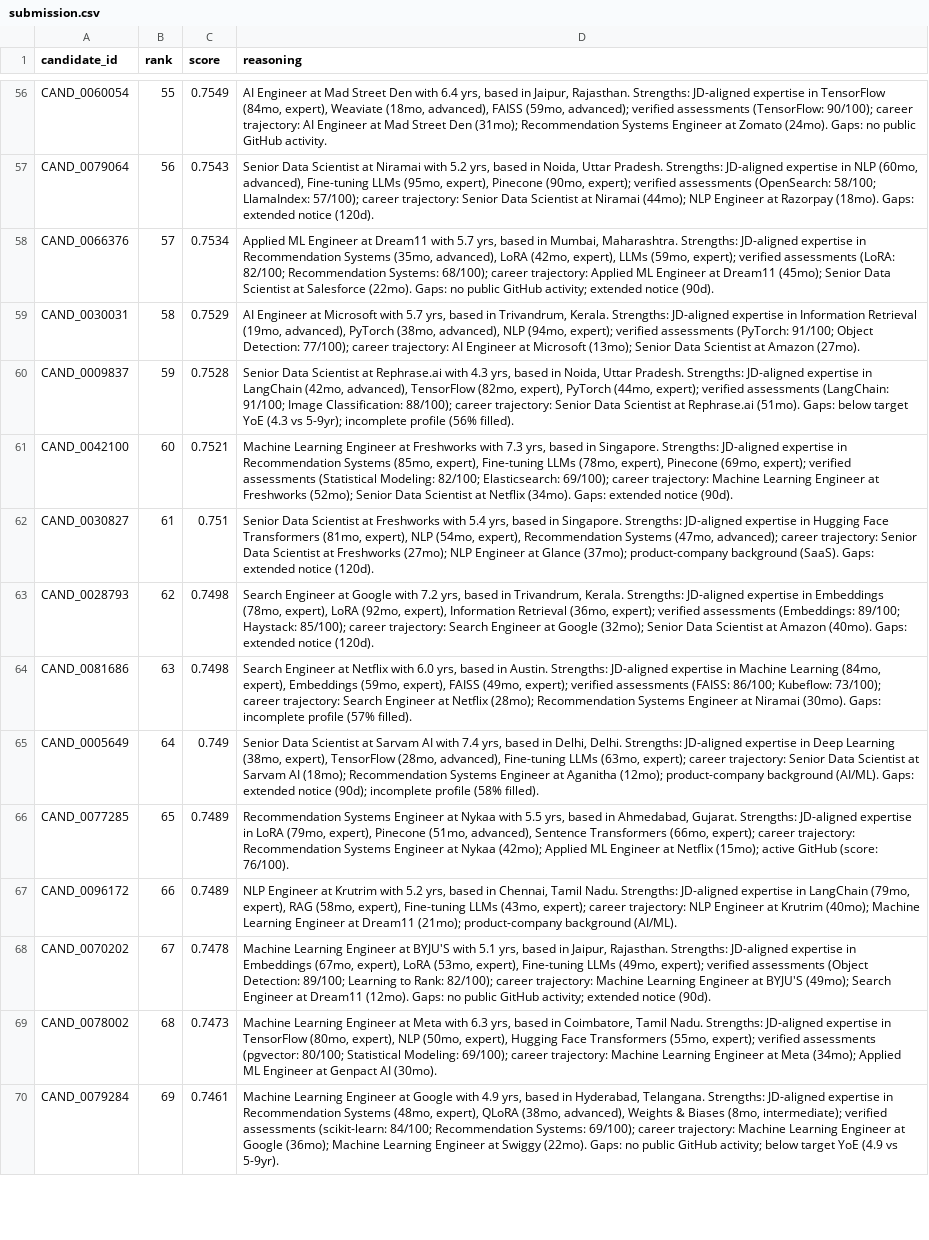
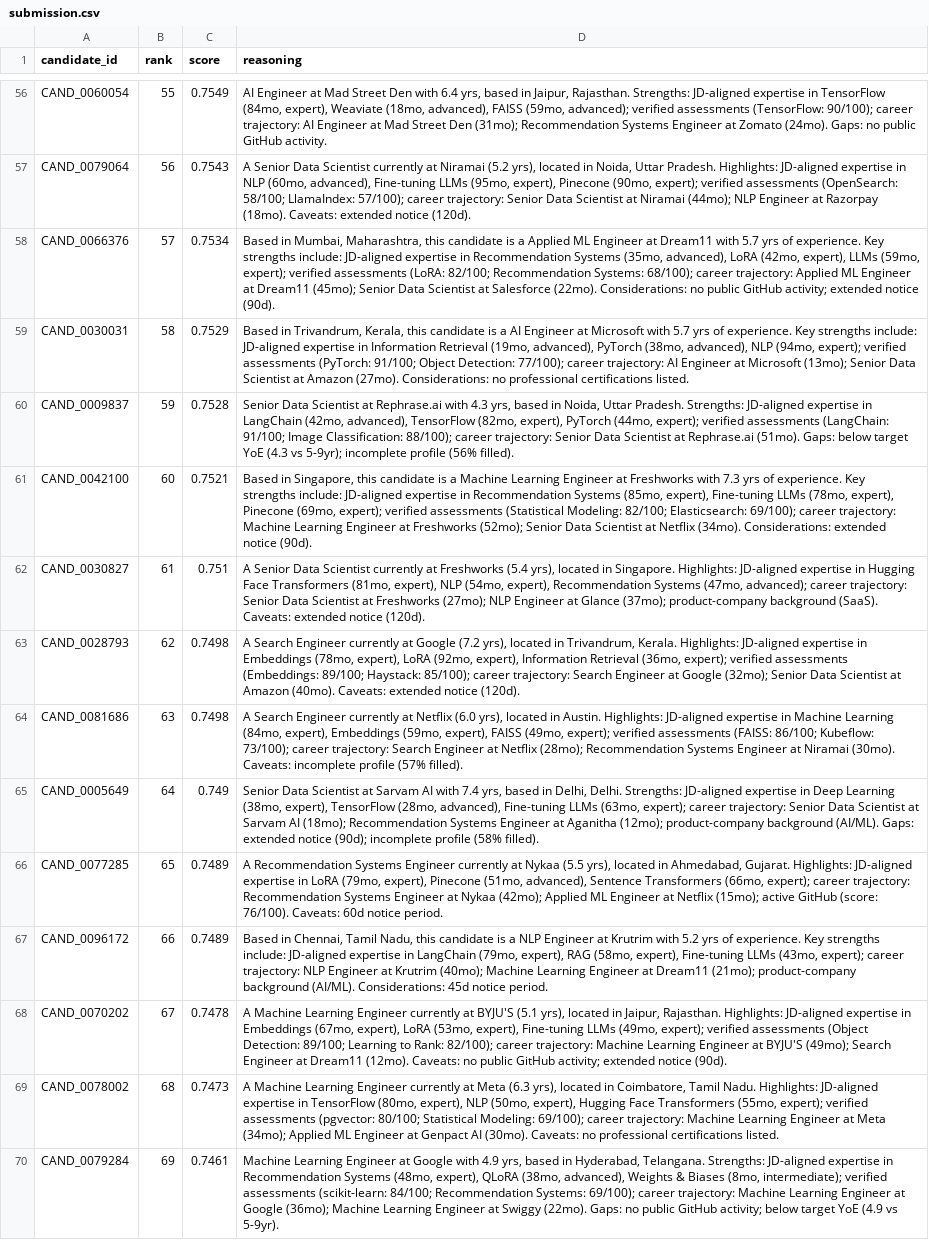
Before and after one commit to DakshDawra/recruitiq, a CSV file: submission.csv, drawn as a sheet; only a part is shown, gaps mark what is left out; the diff covers the shown part only; the diff names each change by its address in the sheet, - before the commit and + after, or states it on an @@ line.

Commit message:
feat: implement varied natural language structures and ensure every candidate has notes/considerations/caveats

```diff
--- a/submission.csv
+++ b/submission.csv
-D57 (reasoning): Senior Data Scientist at Niramai with 5.2 yrs, based in Noida, Uttar Pradesh. Strengths: JD-aligned expertise in NLP (60mo, advanced), Fine-tuning LLMs (95mo, expert), Pinecone (90mo, expert); verified assessments (OpenSearch: 58/100; LlamaIndex: 57/100); career trajectory: Senior Data Scientist at Niramai (44mo); NLP Engineer at Razorpay (18mo). Gaps: extended notice…
+D57 (reasoning): A Senior Data Scientist currently at Niramai (5.2 yrs), located in Noida, Uttar Pradesh. Highlights: JD-aligned expertise in NLP (60mo, advanced), Fine-tuning LLMs (95mo, expert), Pinecone (90mo, expert); verified assessments (OpenSearch: 58/100; LlamaIndex: 57/100); career trajectory: Senior Data Scientist at Niramai (44mo); NLP Engineer at Razorpay (18mo). Caveats: extended notice…
-D58 (reasoning): Applied ML Engineer at Dream11 with 5.7 yrs, based in Mumbai, Maharashtra. Strengths: JD-aligned expertise in Recommendation Systems (35mo, advanced), LoRA (42mo, expert), LLMs (59mo, expert); verified assessments (LoRA: 82/100; Recommendation Systems: 68/100); career trajectory: Applied ML Engineer at Dream11 (45mo); Senior Data Scientist at Salesforce (22mo). Gaps: no public…
+D58 (reasoning): Based in Mumbai, Maharashtra, this candidate is a Applied ML Engineer at Dream11 with 5.7 yrs of experience. Key strengths include: JD-aligned expertise in Recommendation Systems (35mo, advanced), LoRA (42mo, expert), LLMs (59mo, expert); verified assessments (LoRA: 82/100; Recommendation Systems: 68/100); career trajectory: Applied ML Engineer at Dream11 (45mo); Senior Data Scientist at Salesforce (22mo). Considerations: no public…
-D59 (reasoning): AI Engineer at Microsoft with 5.7 yrs, based in Trivandrum, Kerala. Strengths: JD-aligned expertise in Information Retrieval (19mo, advanced), PyTorch (38mo, advanced), NLP (94mo, expert); verified assessments (PyTorch: 91/100; Object Detection: 77/100); career trajectory: AI Engineer at Microsoft (13mo); Senior Data Scientist at Amazon (27mo).
+D59 (reasoning): Based in Trivandrum, Kerala, this candidate is a AI Engineer at Microsoft with 5.7 yrs of experience. Key strengths include: JD-aligned expertise in Information Retrieval (19mo, advanced), PyTorch (38mo, advanced), NLP (94mo, expert); verified assessments (PyTorch: 91/100; Object Detection: 77/100); career trajectory: AI Engineer at Microsoft (13mo); Senior Data Scientist at Amazon (27mo). Considerations: no professional certifications listed.
-D61 (reasoning): Machine Learning Engineer at Freshworks with 7.3 yrs, based in Singapore. Strengths: JD-aligned expertise in Recommendation Systems (85mo, expert), Fine-tuning LLMs (78mo, expert), Pinecone (69mo, expert); verified assessments (Statistical Modeling: 82/100; Elasticsearch: 69/100); career trajectory: Machine Learning Engineer at Freshworks (52mo); Senior Data Scientist at Netflix (34mo). Gaps: extended notice…
+D61 (reasoning): Based in Singapore, this candidate is a Machine Learning Engineer at Freshworks with 7.3 yrs of experience. Key strengths include: JD-aligned expertise in Recommendation Systems (85mo, expert), Fine-tuning LLMs (78mo, expert), Pinecone (69mo, expert); verified assessments (Statistical Modeling: 82/100; Elasticsearch: 69/100); career trajectory: Machine Learning Engineer at Freshworks (52mo); Senior Data Scientist at Netflix (34mo). Considerations: extended notice…
-D62 (reasoning): Senior Data Scientist at Freshworks with 5.4 yrs, based in Singapore. Strengths: JD-aligned expertise in Hugging Face Transformers (81mo, expert), NLP (54mo, expert), Recommendation Systems (47mo, advanced); career trajectory: Senior Data Scientist at Freshworks (27mo); NLP Engineer at Glance (37mo); product-company background (SaaS). Gaps: extended notice…
+D62 (reasoning): A Senior Data Scientist currently at Freshworks (5.4 yrs), located in Singapore. Highlights: JD-aligned expertise in Hugging Face Transformers (81mo, expert), NLP (54mo, expert), Recommendation Systems (47mo, advanced); career trajectory: Senior Data Scientist at Freshworks (27mo); NLP Engineer at Glance (37mo); product-company background (SaaS). Caveats: extended notice…
-D63 (reasoning): Search Engineer at Google with 7.2 yrs, based in Trivandrum, Kerala. Strengths: JD-aligned expertise in Embeddings (78mo, expert), LoRA (92mo, expert), Information Retrieval (36mo, expert); verified assessments (Embeddings: 89/100; Haystack: 85/100); career trajectory: Search Engineer at Google (32mo); Senior Data Scientist at Amazon (40mo). Gaps: extended notice…
+D63 (reasoning): A Search Engineer currently at Google (7.2 yrs), located in Trivandrum, Kerala. Highlights: JD-aligned expertise in Embeddings (78mo, expert), LoRA (92mo, expert), Information Retrieval (36mo, expert); verified assessments (Embeddings: 89/100; Haystack: 85/100); career trajectory: Search Engineer at Google (32mo); Senior Data Scientist at Amazon (40mo). Caveats: extended notice…
-D64 (reasoning): Search Engineer at Netflix with 6.0 yrs, based in Austin. Strengths: JD-aligned expertise in Machine Learning (84mo, expert), Embeddings (59mo, expert), FAISS (49mo, expert); verified assessments (FAISS: 86/100; Kubeflow: 73/100); career trajectory: Search Engineer at Netflix (28mo); Recommendation Systems Engineer at Niramai (30mo). Gaps: incomplete profile…
+D64 (reasoning): A Search Engineer currently at Netflix (6.0 yrs), located in Austin. Highlights: JD-aligned expertise in Machine Learning (84mo, expert), Embeddings (59mo, expert), FAISS (49mo, expert); verified assessments (FAISS: 86/100; Kubeflow: 73/100); career trajectory: Search Engineer at Netflix (28mo); Recommendation Systems Engineer at Niramai (30mo). Caveats: incomplete profile…
-D66 (reasoning): Recommendation Systems Engineer at Nykaa with 5.5 yrs, based in Ahmedabad, Gujarat. Strengths: JD-aligned expertise in LoRA (79mo, expert), Pinecone (51mo, advanced), Sentence Transformers (66mo, expert); career trajectory: Recommendation Systems Engineer at Nykaa (42mo); Applied ML Engineer at Netflix (15mo); active GitHub (score: 76/100).
+D66 (reasoning): A Recommendation Systems Engineer currently at Nykaa (5.5 yrs), located in Ahmedabad, Gujarat. Highlights: JD-aligned expertise in LoRA (79mo, expert), Pinecone (51mo, advanced), Sentence Transformers (66mo, expert); career trajectory: Recommendation Systems Engineer at Nykaa (42mo); Applied ML Engineer at Netflix (15mo); active GitHub (score: 76/100). Caveats: 60d notice period.
-D67 (reasoning): NLP Engineer at Krutrim with 5.2 yrs, based in Chennai, Tamil Nadu. Strengths: JD-aligned expertise in LangChain (79mo, expert), RAG (58mo, expert), Fine-tuning LLMs (43mo, expert); career trajectory: NLP Engineer at Krutrim (40mo); Machine Learning Engineer at Dream11 (21mo); product-company background (AI/ML).
+D67 (reasoning): Based in Chennai, Tamil Nadu, this candidate is a NLP Engineer at Krutrim with 5.2 yrs of experience. Key strengths include: JD-aligned expertise in LangChain (79mo, expert), RAG (58mo, expert), Fine-tuning LLMs (43mo, expert); career trajectory: NLP Engineer at Krutrim (40mo); Machine Learning Engineer at Dream11 (21mo); product-company background (AI/ML). Considerations: 45d notice period.
-D68 (reasoning): Machine Learning Engineer at BYJU'S with 5.1 yrs, based in Jaipur, Rajasthan. Strengths: JD-aligned expertise in Embeddings (67mo, expert), LoRA (53mo, expert), Fine-tuning LLMs (49mo, expert); verified assessments (Object Detection: 89/100; Learning to Rank: 82/100); career trajectory: Machine Learning Engineer at BYJU'S (49mo); Search Engineer at Dream11 (12mo). Gaps: no public…
+D68 (reasoning): A Machine Learning Engineer currently at BYJU'S (5.1 yrs), located in Jaipur, Rajasthan. Highlights: JD-aligned expertise in Embeddings (67mo, expert), LoRA (53mo, expert), Fine-tuning LLMs (49mo, expert); verified assessments (Object Detection: 89/100; Learning to Rank: 82/100); career trajectory: Machine Learning Engineer at BYJU'S (49mo); Search Engineer at Dream11 (12mo). Caveats: no public…
-D69 (reasoning): Machine Learning Engineer at Meta with 6.3 yrs, based in Coimbatore, Tamil Nadu. Strengths: JD-aligned expertise in TensorFlow (80mo, expert), NLP (50mo, expert), Hugging Face Transformers (55mo, expert); verified assessments (pgvector: 80/100; Statistical Modeling: 69/100); career trajectory: Machine Learning Engineer at Meta (34mo); Applied ML Engineer at Genpact AI (30mo).
+D69 (reasoning): A Machine Learning Engineer currently at Meta (6.3 yrs), located in Coimbatore, Tamil Nadu. Highlights: JD-aligned expertise in TensorFlow (80mo, expert), NLP (50mo, expert), Hugging Face Transformers (55mo, expert); verified assessments (pgvector: 80/100; Statistical Modeling: 69/100); career trajectory: Machine Learning Engineer at Meta (34mo); Applied ML Engineer at Genpact AI (30mo). Caveats: no professional certifications listed.
```
Also changed, not shown: 70 edited cells elsewhere in this file, 3 other files.
